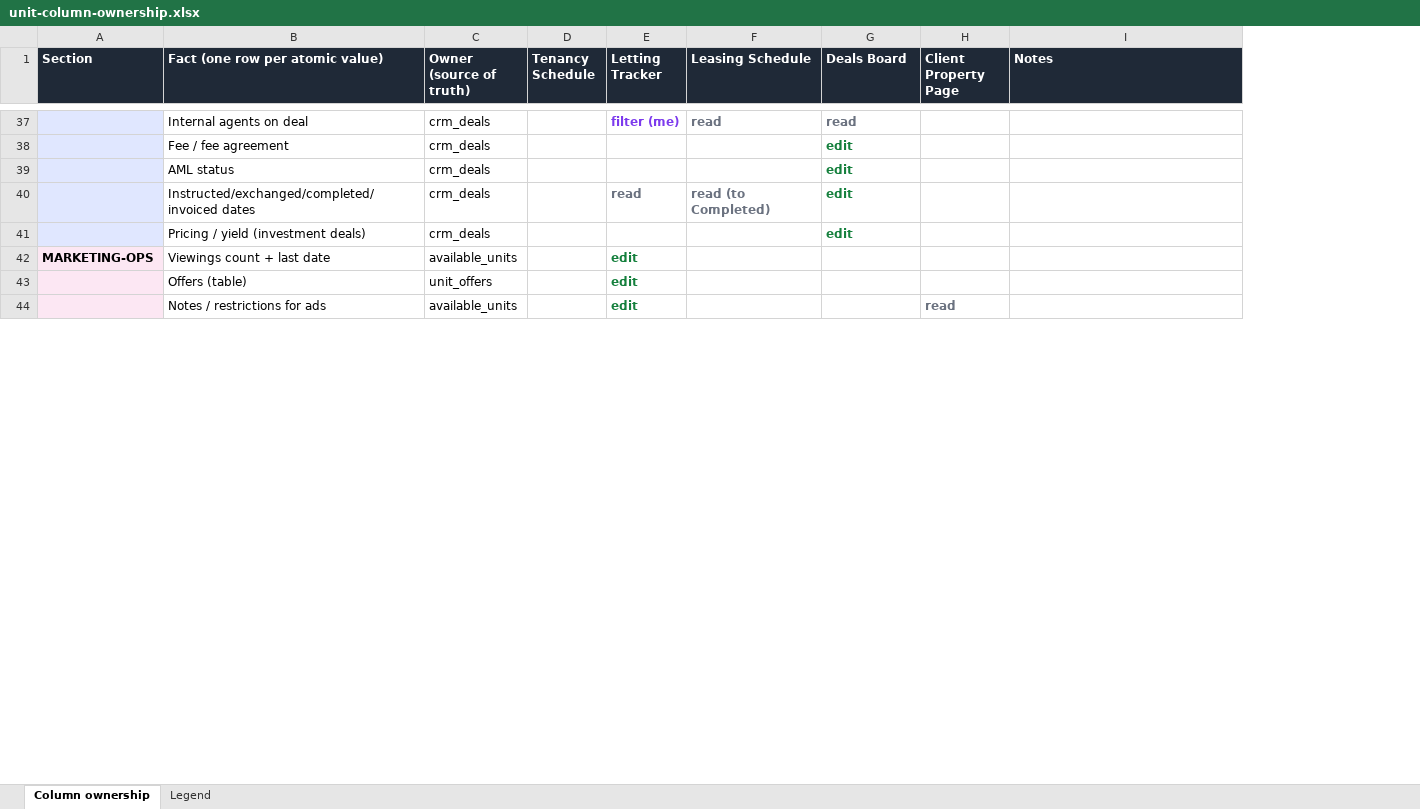
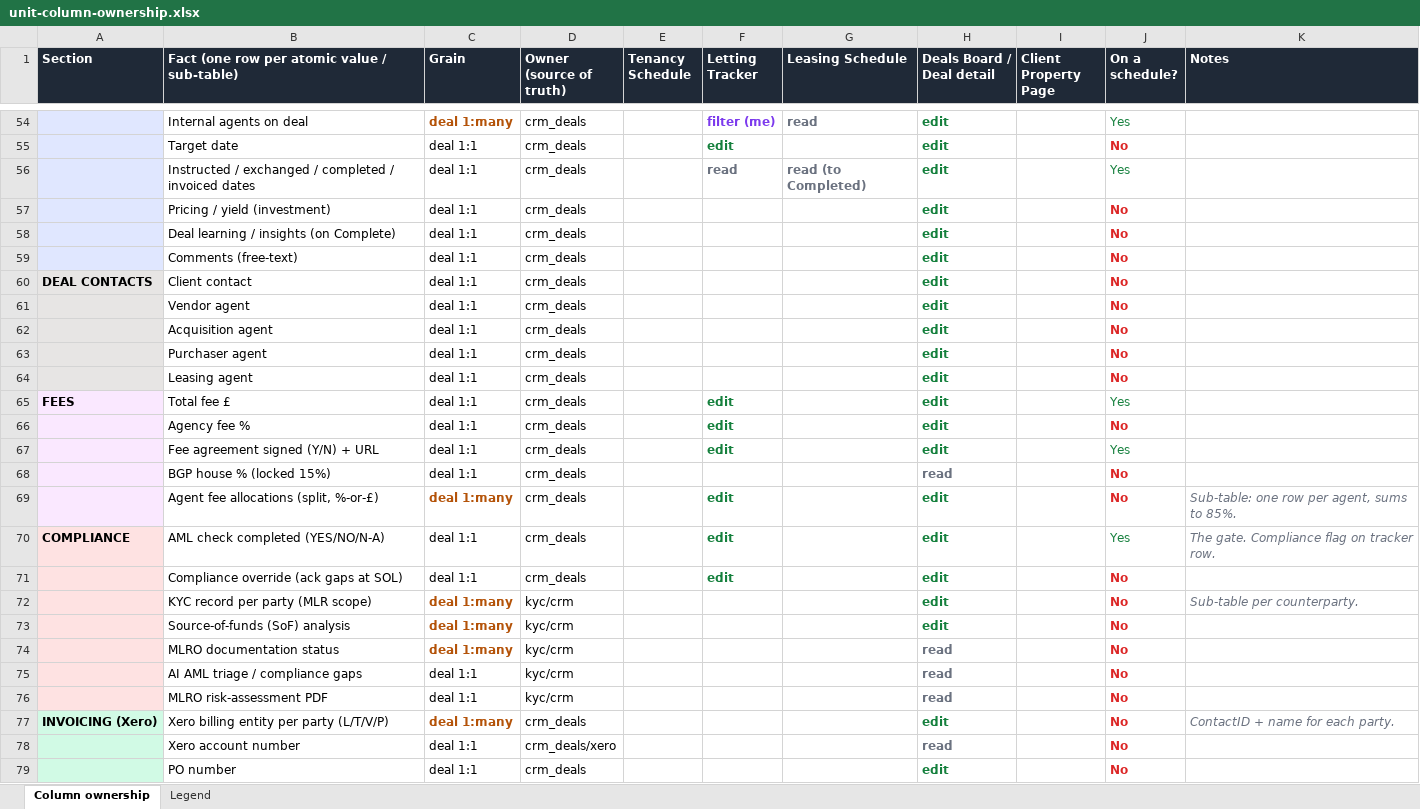
Before and after one commit to Woodybruce/bgp-wip-app, an Excel workbook: docs/unit-column-ownership.xlsx, sheet Column ownership, drawn as a sheet; only a part is shown, gaps mark what is left out; values as stored, in another font and other column widths than the file's, no borders; removed rows and columns are numbered as before the commit, all else as after; the diff covers the shown part only; the diff names each change by its address in the sheet, - before the commit and + after, or states it on an @@ line.

```diff
--- a/docs/unit-column-ownership.xlsx (sheet Column ownership)
+++ b/docs/unit-column-ownership.xlsx (sheet Column ownership)
+column C (Grain), rows 54-57: deal 1:many | deal 1:1 | deal 1:1 | deal 1:1
+column J (On a schedule?), rows 54-57: Yes | No | Yes | No
-B1: Fact (one row per atomic value)
+B1: Fact (one row per atomic value / sub-table)
-H1: Deals Board
+H1: Deals Board / Deal detail
-H54 (Deals Board / Deal detail): read
+H54 (Deals Board / Deal detail): edit
-H54 text colour: #6B7280
+H54 text colour: #15803D
-B55: Fee / fee agreement
+B55: Target date
-F55 (Letting Tracker): (empty)
+F55 (Letting Tracker): edit
-row 39:  | AML status | crm_deals |  |  |  | edit
-B56: Instructed/exchanged/completed/invoiced dates
+B56: Instructed / exchanged / completed / invoiced dates
-B57: Pricing / yield (investment deals)
+B57: Pricing / yield (investment)
-row 42: MARKETING-OPS | Viewings count + last date | available_units |  | edit
-row 43:  | Offers (table) | unit_offers |  | edit
-row 44:  | Notes / restrictions for ads | available_units |  | edit |  |  | read
+row 58:  | Deal learning / insights (on Complete) | deal 1:1 | crm_deals |  |  |  | edit |  | No
+row 59:  | Comments (free-text) | deal 1:1 | crm_deals |  |  |  | edit |  | No
+row 60: DEAL CONTACTS | Client contact | deal 1:1 | crm_deals |  |  |  | edit |  | No
+row 61:  | Vendor agent | deal 1:1 | crm_deals |  |  |  | edit |  | No
+row 62:  | Acquisition agent | deal 1:1 | crm_deals |  |  |  | edit |  | No
+row 63:  | Purchaser agent | deal 1:1 | crm_deals |  |  |  | edit |  | No
+row 64:  | Leasing agent | deal 1:1 | crm_deals |  |  |  | edit |  | No
+row 65: FEES | Total fee £ | deal 1:1 | crm_deals |  | edit |  | edit |  | Yes
+row 66:  | Agency fee % | deal 1:1 | crm_deals |  | edit |  | edit |  | No
+row 67:  | Fee agreement signed (Y/N) + URL | deal 1:1 | crm_deals |  | edit |  | edit |  | Yes
+row 68:  | BGP house % (locked 15%) | deal 1:1 | crm_deals |  |  |  | read |  | No
+row 69:  | Agent fee allocations (split, %-or-£) | deal 1:many | crm_deals |  | edit |  | edit |  | No | Sub-table: one row per agent, sums to 85%.
+row 70: COMPLIANCE | AML check completed (YES/NO/N-A) | deal 1:1 | crm_deals |  | edit |  | edit |  | Yes | The gate. Compliance flag on tracker row.
+row 71:  | Compliance override (ack gaps at SOL) | deal 1:1 | crm_deals |  | edit |  | edit |  | No
+row 72:  | KYC record per party (MLR scope) | deal 1:many | kyc/crm |  |  |  | edit |  | No | Sub-table per counterparty.
+row 73:  | Source-of-funds (SoF) analysis | deal 1:many | kyc/crm |  |  |  | edit |  | No
+row 74:  | MLRO documentation status | deal 1:many | kyc/crm |  |  |  | read |  | No
+row 75:  | AI AML triage / compliance gaps | deal 1:1 | kyc/crm |  |  |  | read |  | No
+row 76:  | MLRO risk-assessment PDF | deal 1:1 | kyc/crm |  |  |  | read |  | No
+row 77: INVOICING (Xero) | Xero billing entity per party (L/T/V/P) | deal 1:many | crm_deals |  |  |  | edit |  | No | ContactID + name for each party.
+row 78:  | Xero account number | deal 1:1 | crm_deals/xero |  |  |  | read |  | No
+row 79:  | PO number | deal 1:1 | crm_deals |  |  |  | edit |  | No
```
Also changed, not shown: 28 added rows, 1 removed row, 24 edited cells and cell formats elsewhere in this sheet, sheet Legend, 1 other file.
